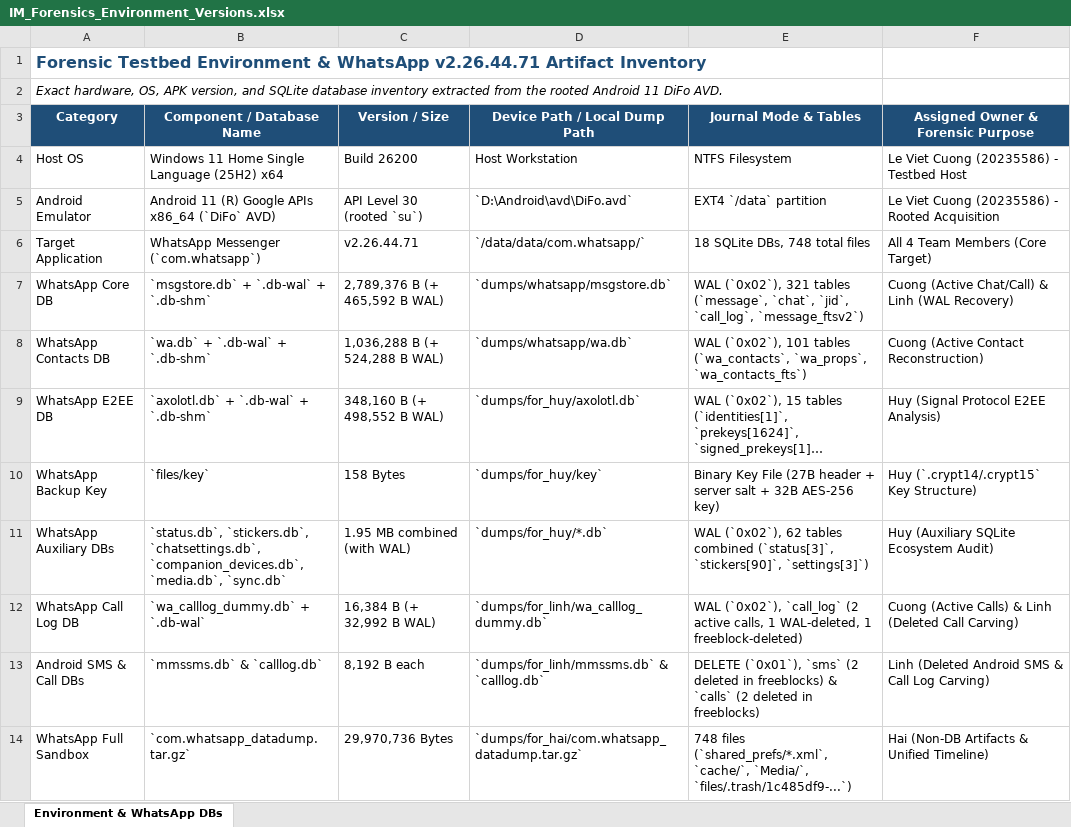
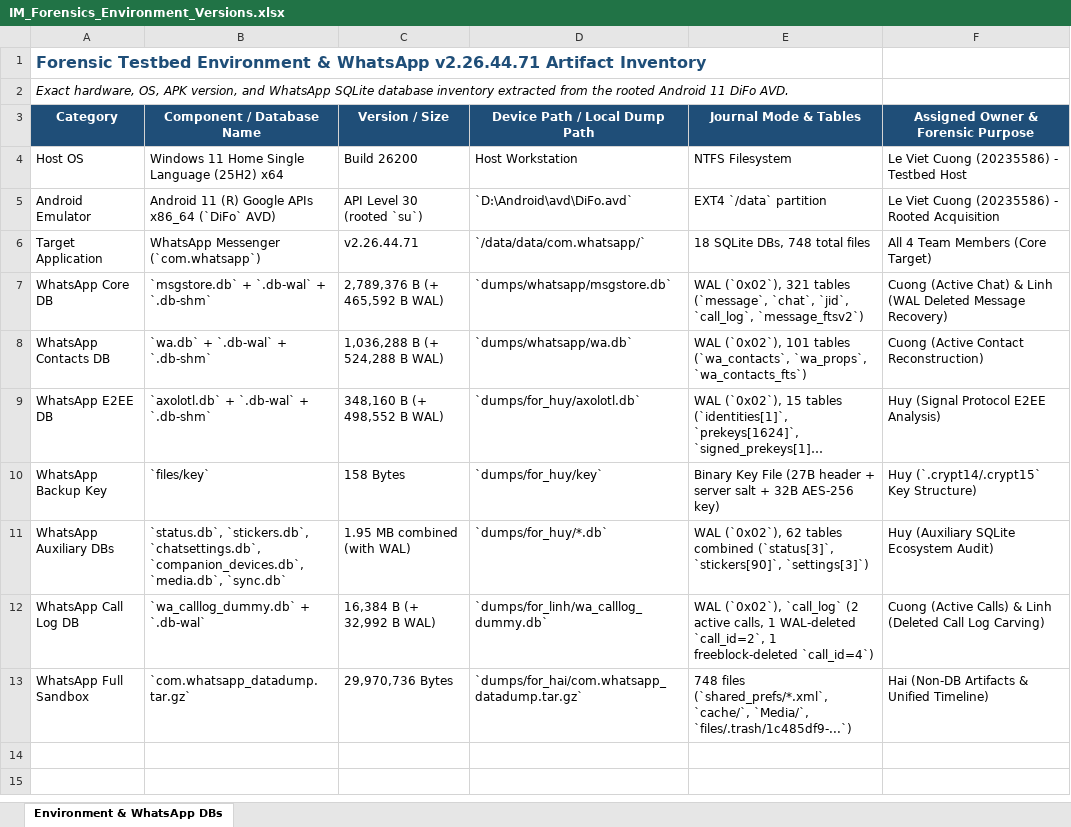
Before and after one commit to cle15102005/android-instant-messaging-apps-forensic, an Excel workbook: docs/IM_Forensics_Environment_Versions.xlsx, sheet Environment & WhatsApp DBs, drawn as a sheet; long unchanged cells end in …; values as stored, in another font and other column widths than the file's, no borders; the diff names each change by its address in the sheet, - before the commit and + after, or states it on an @@ line.

```diff
--- a/docs/IM_Forensics_Environment_Versions.xlsx (sheet Environment & WhatsApp DBs)
+++ b/docs/IM_Forensics_Environment_Versions.xlsx (sheet Environment & WhatsApp DBs)
-A2 (Category): …version, and SQLite database…
+A2 (Category): …version, and WhatsApp SQLite database…
-F7: Cuong (Active Chat/Call) & Linh (WAL Recovery)
+F7: Cuong (Active Chat) & Linh (WAL Deleted Message Recovery)
-E12 (Journal Mode & Tables): …calls, 1 WAL-deleted, 1 freeblock-deleted)
+E12 (Journal Mode & Tables): …calls, 1 WAL-deleted `call_id=2`, 1 freeblock-deleted `call_id=4`)
-F12: …(Deleted Call Carving)
+F12: …(Deleted Call Log Carving)
-row 13: Android SMS & Call DBs | `mmssms.db` & `calllog.db` | 8,192 B each | `dumps/for_linh/mmssms.db` & `calllog.db` | DELETE (`0x01`), `sms` (2 deleted in freeblocks) & `calls` (2 deleted in freeblocks) | Linh (Deleted Android SMS & Call Log Carving)
```
Also changed, not shown: docs/IM_Forensics_Literature_Matrix.xlsx, docs/IM_Forensics_Task_Plan_1Month.xlsx, 8 other files.
